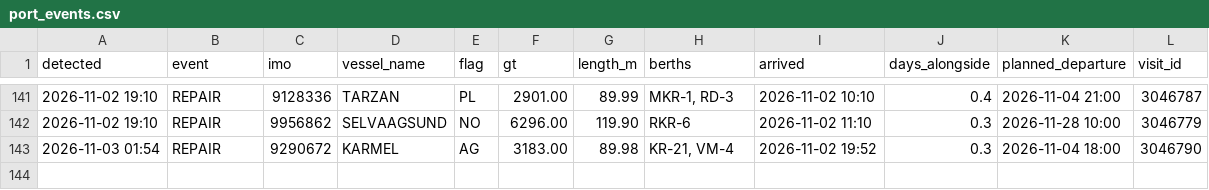
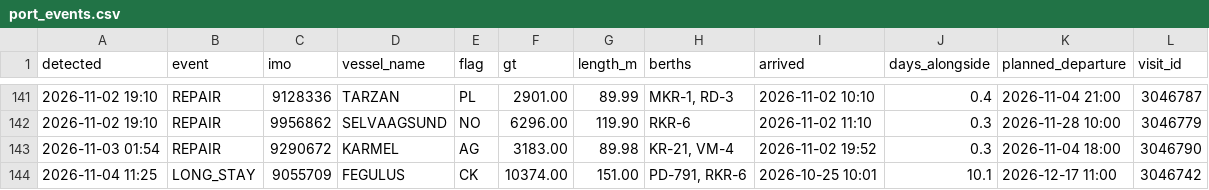
Before and after one commit to papa-lgtm/riga-port-watch, a CSV file: port_events.csv, drawn as a sheet; only a part is shown, gaps mark what is left out; the diff names each change by its address in the sheet, - before the commit and + after, or states it on an @@ line.

```diff
--- a/port_events.csv
+++ b/port_events.csv
+row 144: 2026-11-04 11:25 | LONG_STAY | 9055709 | FEGULUS | CK | 10374.00 | 151.00 | PD-791, RKR-6 | 2026-10-25 10:01 | 10.1 | 2026-12-17 11:00 | 3046742
```
Also changed, not shown: 3 other files.
